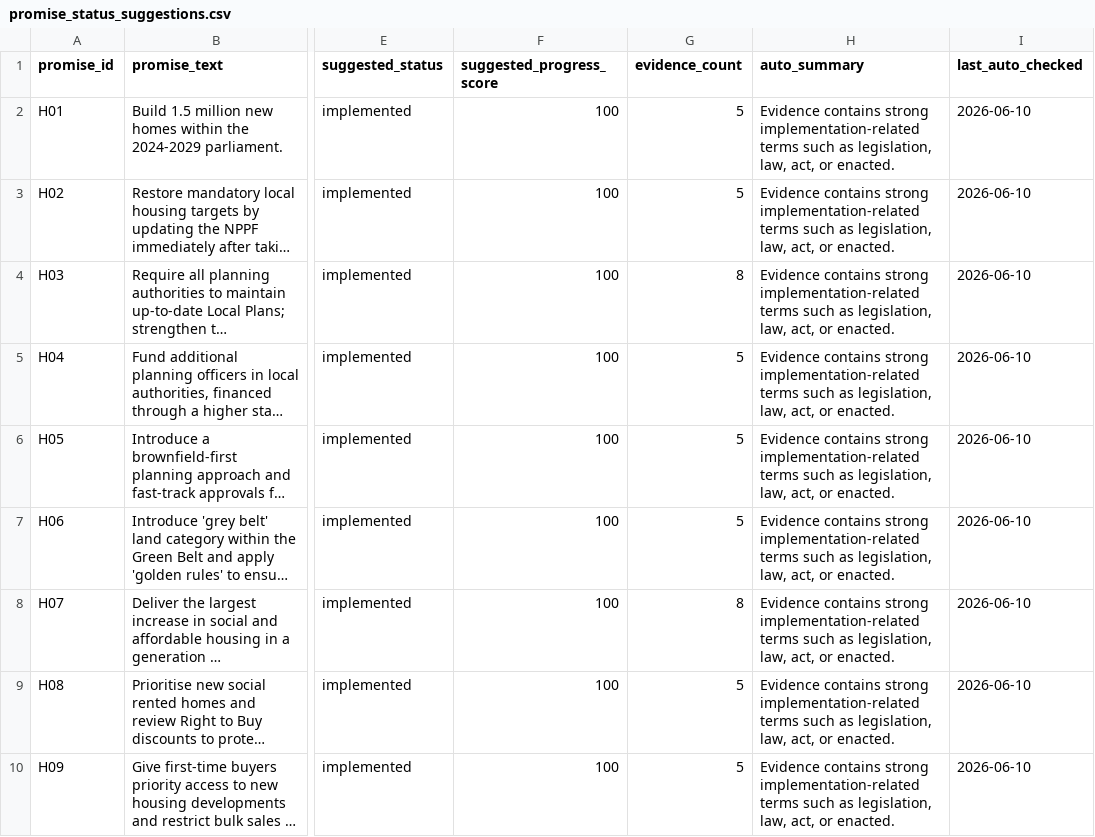
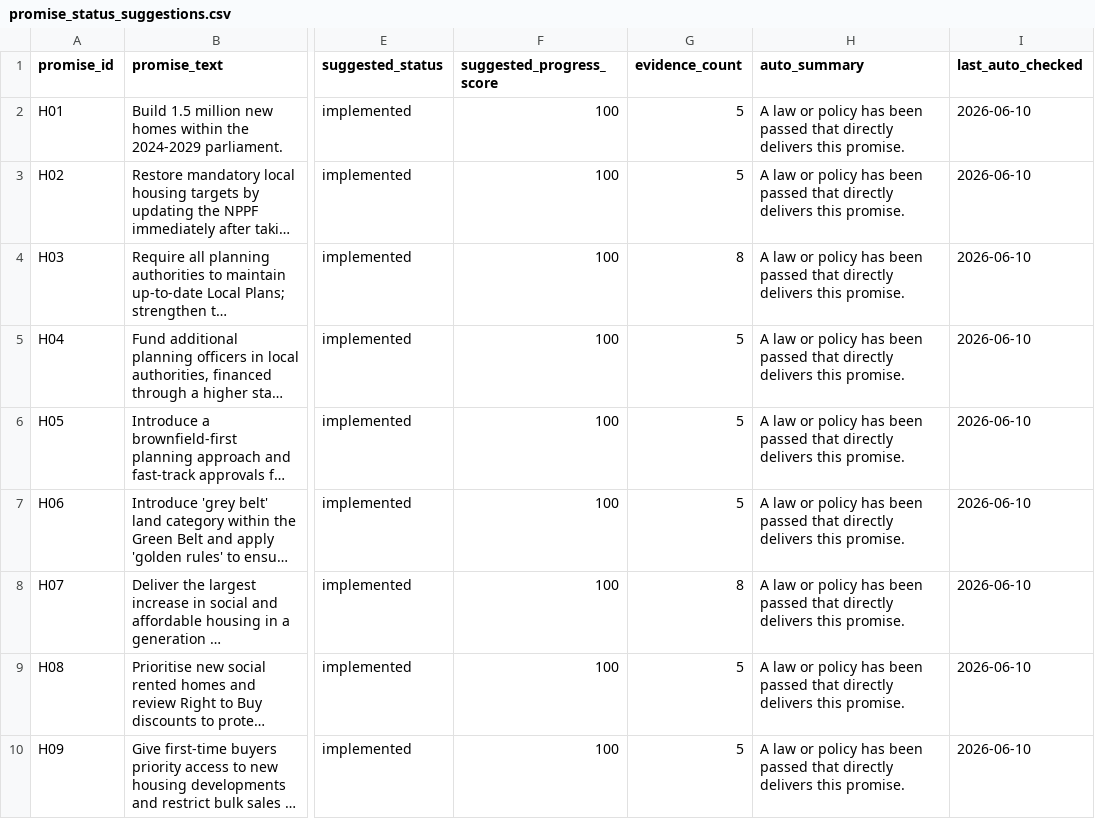
Before and after one commit to darkoutsideale-dev/uk-labour-promise-tracker, a CSV file: promise-tracker-website/data/promise_status_suggestions.csv, drawn as a sheet; only a part is shown, gaps mark what is left out; long unchanged cells end in …; the diff covers the shown part only; the diff names each change by its address in the sheet, - before the commit and + after, or states it on an @@ line.

Commit message:
updated status classification

```diff
--- a/promise-tracker-website/data/promise_status_suggestions.csv
+++ b/promise-tracker-website/data/promise_status_suggestions.csv
-H2:H10 (auto_summary): Evidence contains strong implementation-related terms such as legislation, law, act, or enacted.
+H2:H10 (auto_summary): A law or policy has been passed that directly delivers this promise.
```
Also changed, not shown: 9 edited cells elsewhere in this file, 3 other files.
